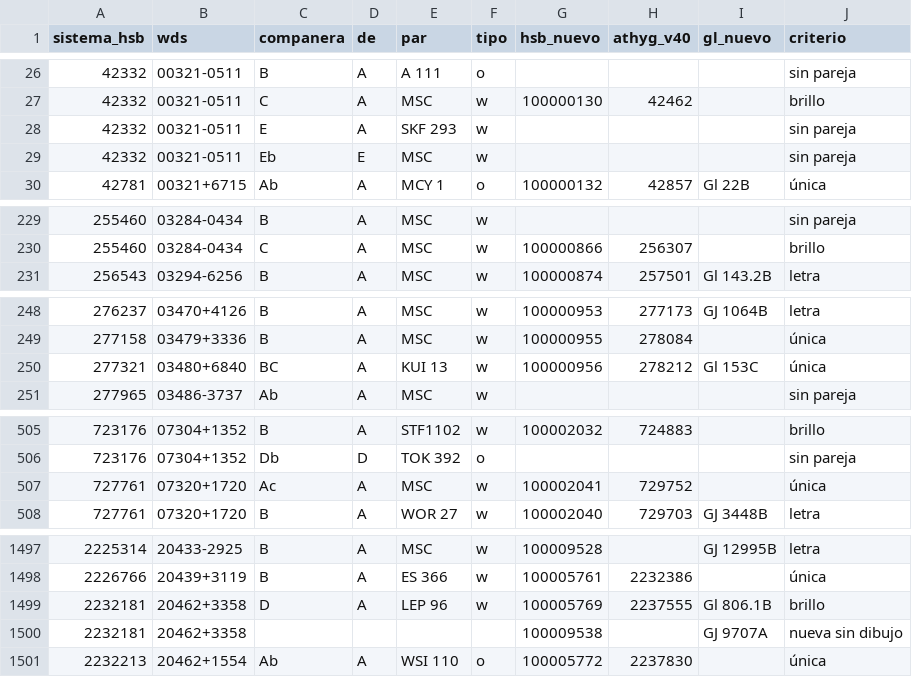
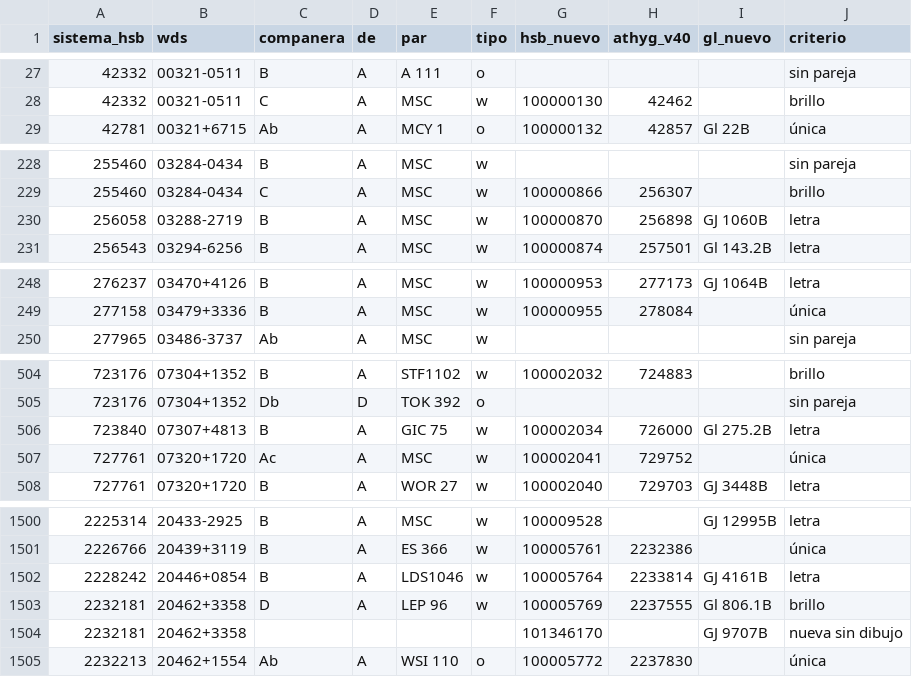
Before and after one commit to Sergiobasstidas/Hoshi, a CSV file: data/catalog/hsb_companeras_dibujadas.csv, drawn as a sheet; only a part is shown, gaps mark what is left out; the diff covers the shown part only.

```diff
--- a/data/catalog/hsb_companeras_dibujadas.csv
+++ b/data/catalog/hsb_companeras_dibujadas.csv
@@ -27,4 +28,2 @@ sistema_hsb,wds,companera,de,par,tipo,hsb_nuevo,athyg_v40,gl_nuevo,criterio
 42332,00321-0511,C,A,MSC,w,100000130,42462,,brillo
-42332,00321-0511,E,A,SKF 293,w,,,,sin pareja
-42332,00321-0511,Eb,E,MSC,w,,,,sin pareja
 42781,00321+6715,Ab,A,MCY 1,o,100000132,42857,Gl 22B,única
@@ -230,2 +229,3 @@ sistema_hsb,wds,companera,de,par,tipo,hsb_nuevo,athyg_v40,gl_nuevo,criterio
 255460,03284-0434,C,A,MSC,w,100000866,256307,,brillo
+256058,03288-2719,B,A,MSC,w,100000870,256898,GJ 1060B,letra
 256543,03294-6256,B,A,MSC,w,100000874,257501,Gl 143.2B,letra
@@ -249,3 +249,2 @@ sistema_hsb,wds,companera,de,par,tipo,hsb_nuevo,athyg_v40,gl_nuevo,criterio
 277158,03479+3336,B,A,MSC,w,100000955,278084,,única
-277321,03480+6840,BC,A,KUI 13,w,100000956,278212,Gl 153C,única
 277965,03486-3737,Ab,A,MSC,w,,,,sin pareja
@@ -506,2 +505,3 @@ sistema_hsb,wds,companera,de,par,tipo,hsb_nuevo,athyg_v40,gl_nuevo,criterio
 723176,07304+1352,Db,D,TOK 392,o,,,,sin pareja
+723840,07307+4813,B,A,GIC 75,w,100002034,726000,Gl 275.2B,letra
 727761,07320+1720,Ac,A,MSC,w,100002041,729752,,única
@@ -1498,4 +1501,5 @@ sistema_hsb,wds,companera,de,par,tipo,hsb_nuevo,athyg_v40,gl_nuevo,criterio
 2226766,20439+3119,B,A,ES 366,w,100005761,2232386,,única
+2228242,20446+0854,B,A,LDS1046,w,100005764,2233814,GJ 4161B,letra
 2232181,20462+3358,D,A,LEP 96,w,100005769,2237555,Gl 806.1B,brillo
-2232181,20462+3358,,,,,100009538,,GJ 9707A,nueva sin dibujo
+2232181,20462+3358,,,,,101346170,,GJ 9707B,nueva sin dibujo
 2232213,20462+1554,Ab,A,WSI 110,o,100005772,2237830,,única
```
Also changed, not shown: 4 added rows and 2 edited cells elsewhere in this file, data/catalog/hsb_capa_enlazadas.csv, 47 other files.
